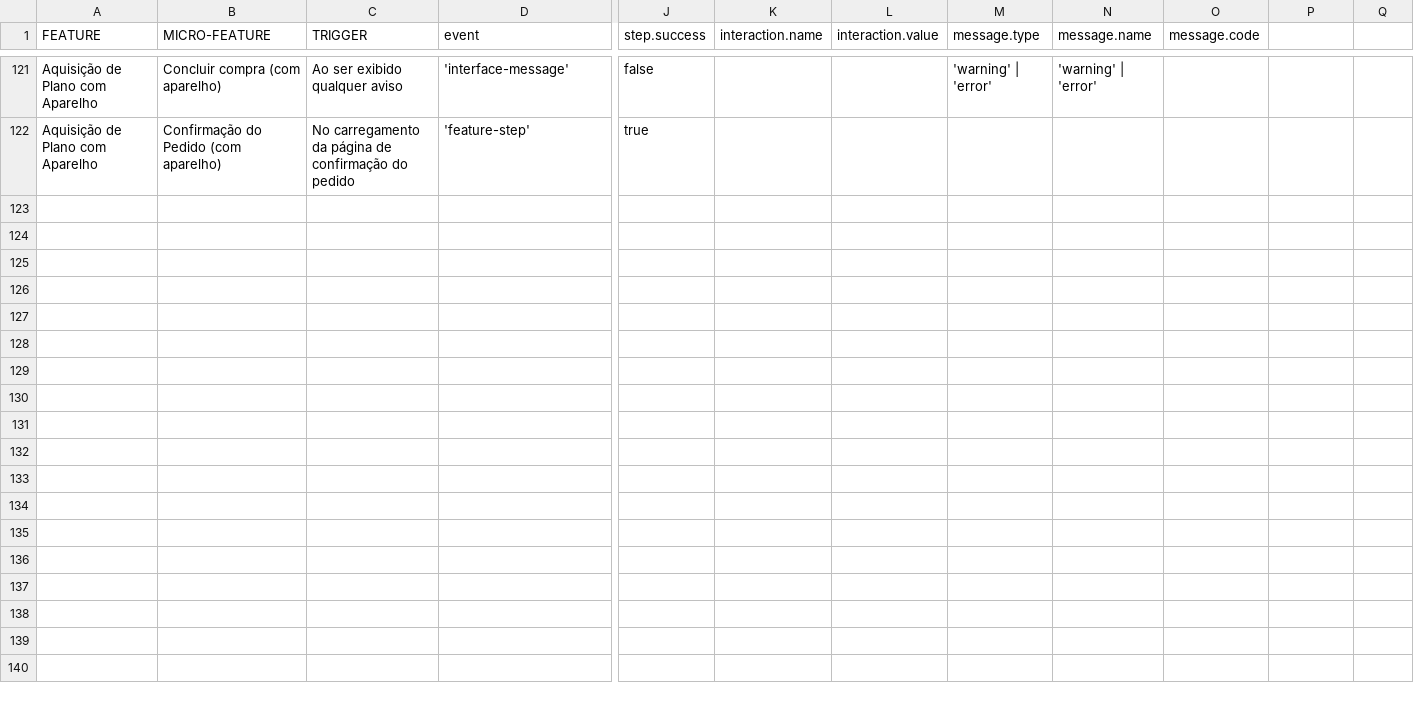
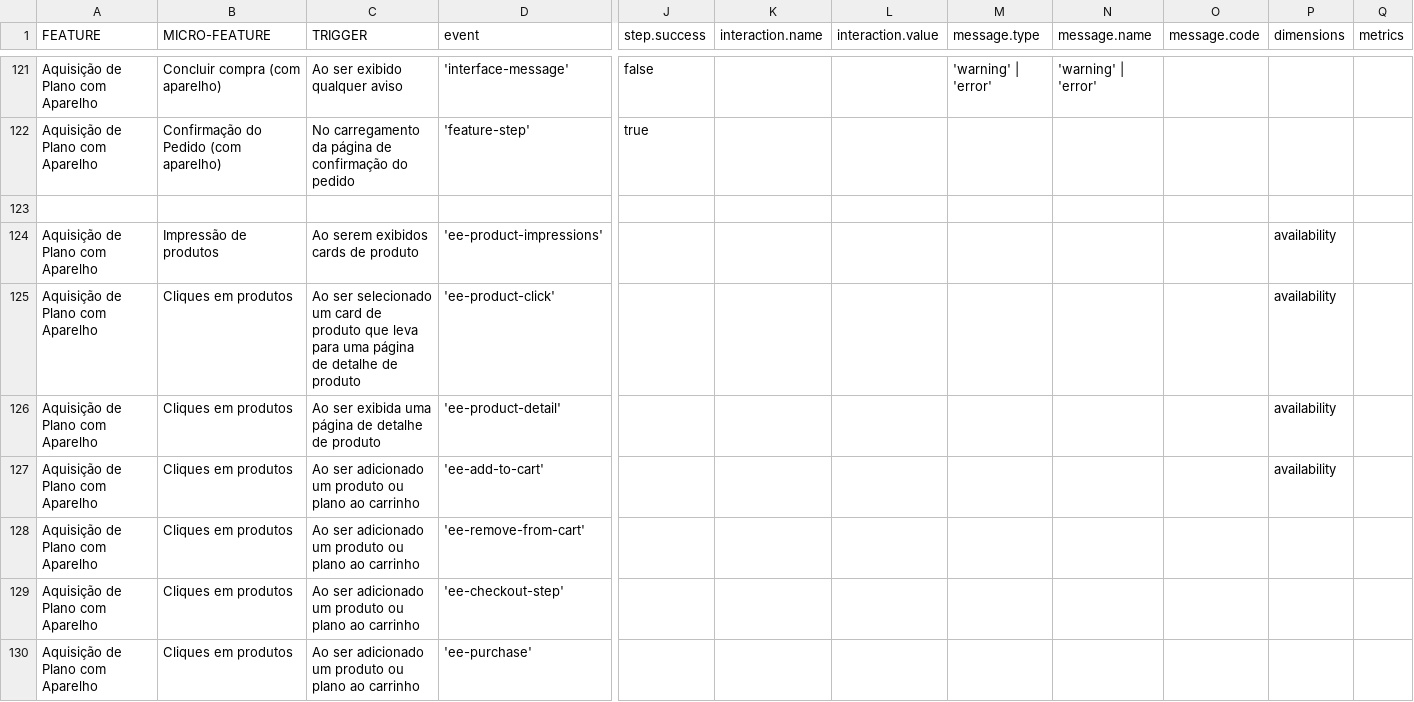
Before and after one commit to TEL-DAMC/vivo-datalayer, a CSV file: csv/loja-online.csv, drawn as a sheet; only a part is shown, gaps mark what is left out; rows hold the shown columns only; the diff names each change by its address in the sheet, - before the commit and + after, or states it on an @@ line.

Commit message:
add: eventos de ecommerce na loja online

```diff
--- a/csv/loja-online.csv
+++ b/csv/loja-online.csv
-P1: (empty)
+P1: dimensions
-Q1: (empty)
+Q1: metrics
+row 123: (empty)
+row 124: Aquisição de Plano com Aparelho | Impressão de produtos | Ao serem exibidos cards de produto | 'ee-product-impressions' |  |  |  |  |  |  | availability
+row 125: Aquisição de Plano com Aparelho | Cliques em produtos | Ao ser selecionado um card de produto que leva para uma página de detalhe de produto | 'ee-product-click' |  |  |  |  |  |  | availability
+row 126: Aquisição de Plano com Aparelho | Cliques em produtos | Ao ser exibida uma página de detalhe de produto | 'ee-product-detail' |  |  |  |  |  |  | availability
+row 127: Aquisição de Plano com Aparelho | Cliques em produtos | Ao ser adicionado um produto ou plano ao carrinho | 'ee-add-to-cart' |  |  |  |  |  |  | availability
+row 128: Aquisição de Plano com Aparelho | Cliques em produtos | Ao ser adicionado um produto ou plano ao carrinho | 'ee-remove-from-cart'
+row 129: Aquisição de Plano com Aparelho | Cliques em produtos | Ao ser adicionado um produto ou plano ao carrinho | 'ee-checkout-step'
+row 130: Aquisição de Plano com Aparelho | Cliques em produtos | Ao ser adicionado um produto ou plano ao carrinho | 'ee-purchase'
```
Also changed, not shown: 1 other file.
